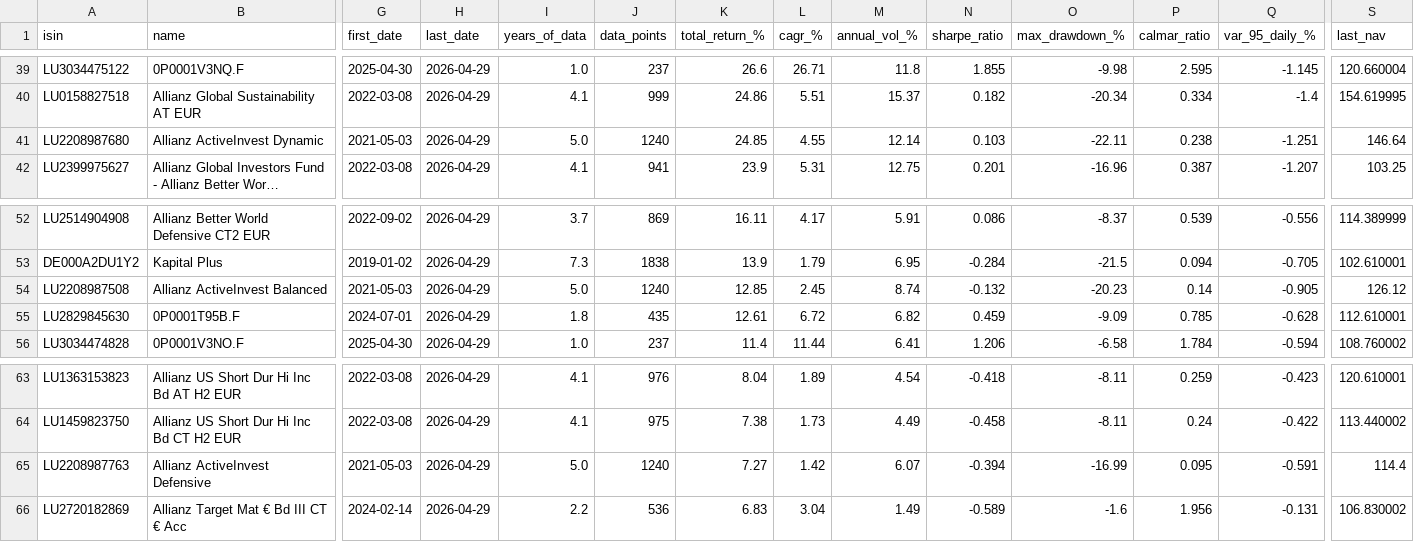
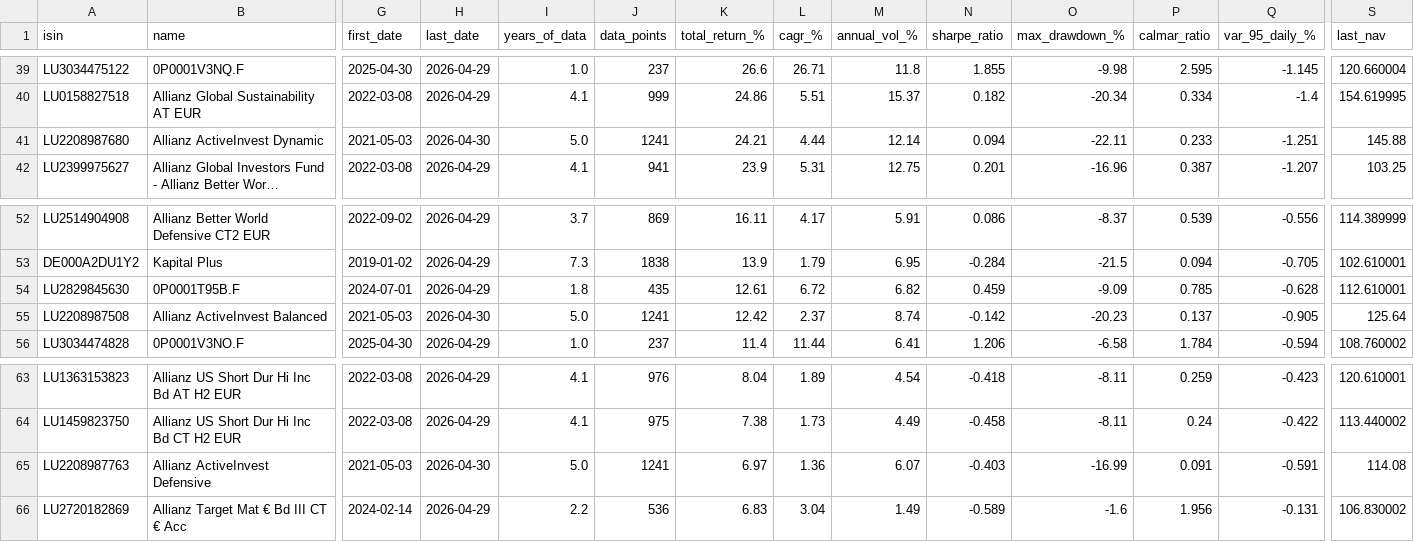
Before and after one commit to aleixtrull/allianz-fund-terminal, a CSV file: data/nav_summary.csv, drawn as a sheet; only a part is shown, gaps mark what is left out; long unchanged cells end in …; removed rows and columns are numbered as before the commit, all else as after; rows hold the shown columns only; the diff names each change by its address in the sheet, - before the commit and + after, or states it on an @@ line.

```diff
--- a/data/nav_summary.csv
+++ b/data/nav_summary.csv
-H41 (last_date): 2026-04-29
+H41 (last_date): 2026-04-30
-J41 (data_points): 1240
+J41 (data_points): 1241
-K41 (total_return_%): 24.85
+K41 (total_return_%): 24.21
-L41 (cagr_%): 4.55
+L41 (cagr_%): 4.44
-N41 (sharpe_ratio): 0.103
+N41 (sharpe_ratio): 0.094
-P41 (calmar_ratio): 0.238
+P41 (calmar_ratio): 0.233
-S41 (last_nav): 146.64
+S41 (last_nav): 145.88
-row 54: LU2208987508 | Allianz ActiveInvest Balanced | 2021-05-03 | 2026-04-29 | 5.0 | 1240 | 12.85 | 2.45 | 8.74 | -0.132 | -20.23 | 0.14 | -0.905 | 126.12
+row 55: LU2208987508 | Allianz ActiveInvest Balanced | 2021-05-03 | 2026-04-30 | 5.0 | 1241 | 12.42 | 2.37 | 8.74 | -0.142 | -20.23 | 0.137 | -0.905 | 125.64
-H65 (last_date): 2026-04-29
+H65 (last_date): 2026-04-30
-J65 (data_points): 1240
+J65 (data_points): 1241
-K65 (total_return_%): 7.27
+K65 (total_return_%): 6.97
-L65 (cagr_%): 1.42
+L65 (cagr_%): 1.36
-N65 (sharpe_ratio): -0.394
+N65 (sharpe_ratio): -0.403
-P65 (calmar_ratio): 0.095
+P65 (calmar_ratio): 0.091
-S65 (last_nav): 114.4
+S65 (last_nav): 114.08
```
Also changed, not shown: 1 other file.
